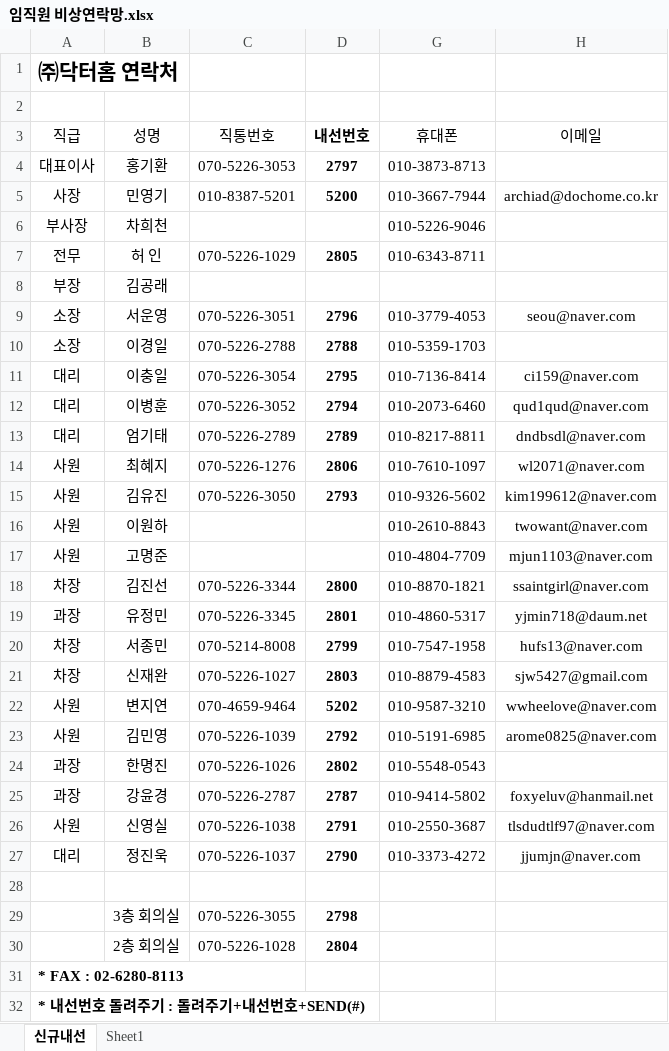
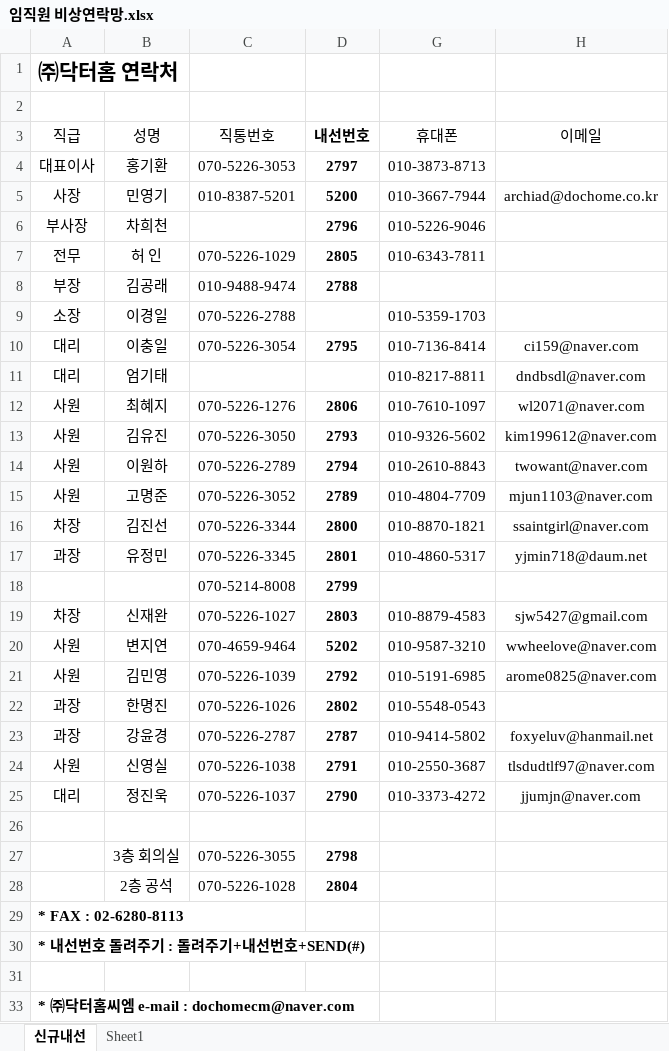
Before and after one commit to kimminyoung323/Doc.H, an Excel workbook: 임직원 비상연락망.xlsx, sheet 신규내선, drawn as a sheet; only a part is shown; the shorter side is filled out with more unchanged rows; values as stored, in another font and other column widths than the file's, no borders; removed rows and columns are numbered as before the commit, all else as after; the diff names each change by its address in the sheet, - before the commit and + after, or states it on an @@ line.

```diff
--- a/임직원 비상연락망.xlsx (sheet 신규내선)
+++ b/임직원 비상연락망.xlsx (sheet 신규내선)
-D6 (내선번호): (empty)
+D6 (내선번호): 2796
-G7 (휴대폰): 010-6343-8711
+G7 (휴대폰): 010-6343-7811
-C8 (직통번호): (empty)
+C8 (직통번호): 010-9488-9474
-D8 (내선번호): (empty)
+D8 (내선번호): 2788
-row 9: 소장 | 서운영 | 070-5226-3051 | 2796 | 010-3779-4053 | seou@naver.com
-D9 (내선번호): 2788
+D9 (내선번호): (empty)
-row 12: 대리 | 이병훈 | 070-5226-3052 | 2794 | 010-2073-6460 | qud1qud@naver.com
-C11 (직통번호): 070-5226-2789
+C11 (직통번호): (empty)
-D11 (내선번호): 2789
+D11 (내선번호): (empty)
-C14 (직통번호): (empty)
+C14 (직통번호): 070-5226-2789
-D14 (내선번호): (empty)
+D14 (내선번호): 2794
-C15 (직통번호): (empty)
+C15 (직통번호): 070-5226-3052
-D15 (내선번호): (empty)
+D15 (내선번호): 2789
-row 20: 차장 | 서종민 | 070-5214-8008 | 2799 | 010-7547-1958 | hufs13@naver.com
+row 18:  |  | 070-5214-8008 | 2799
-B28 (성명): 2층 회의실
+B28 (성명): 2층 공석
```
Also changed, not shown: hidden cells, 웹호스팅 파일.xlsx.
